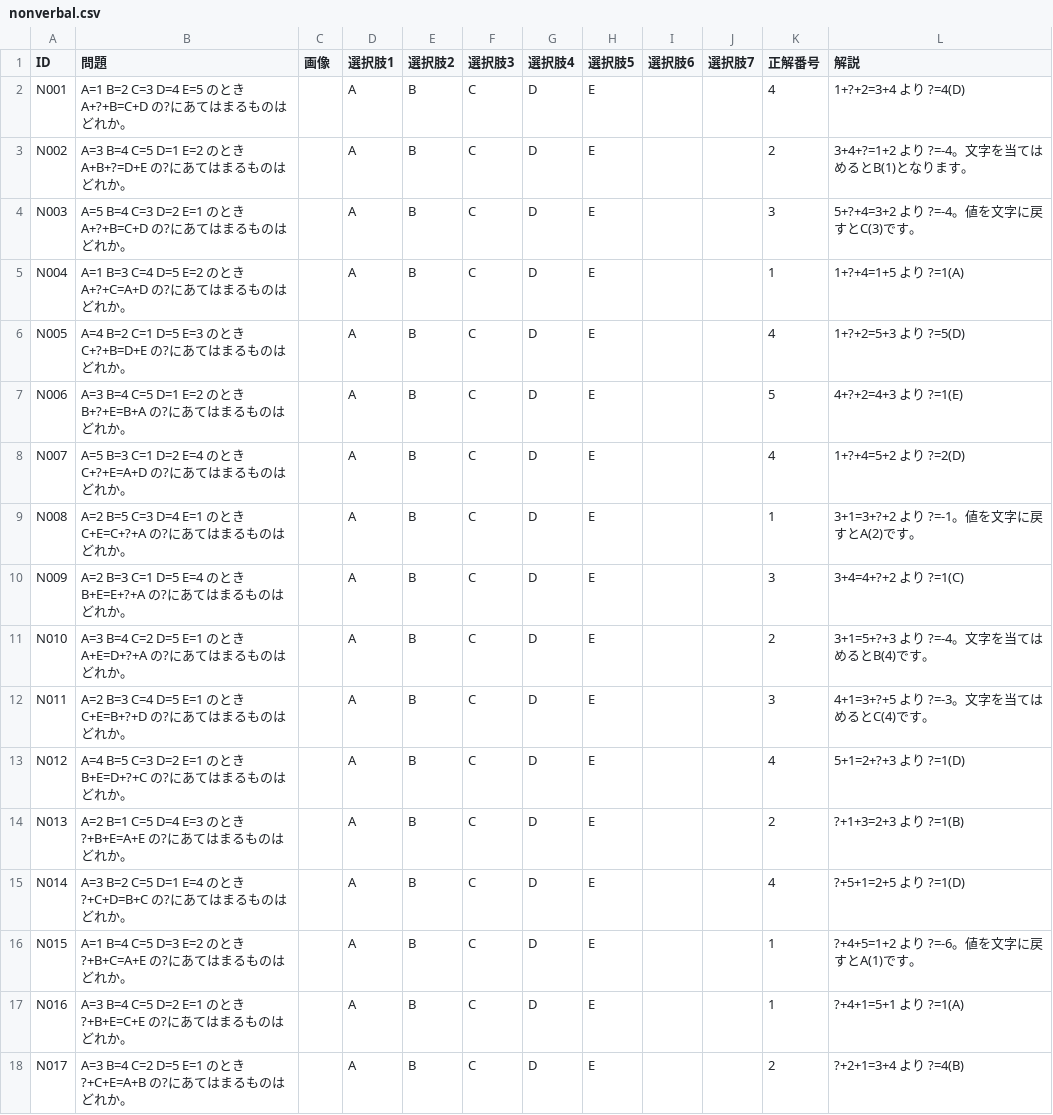
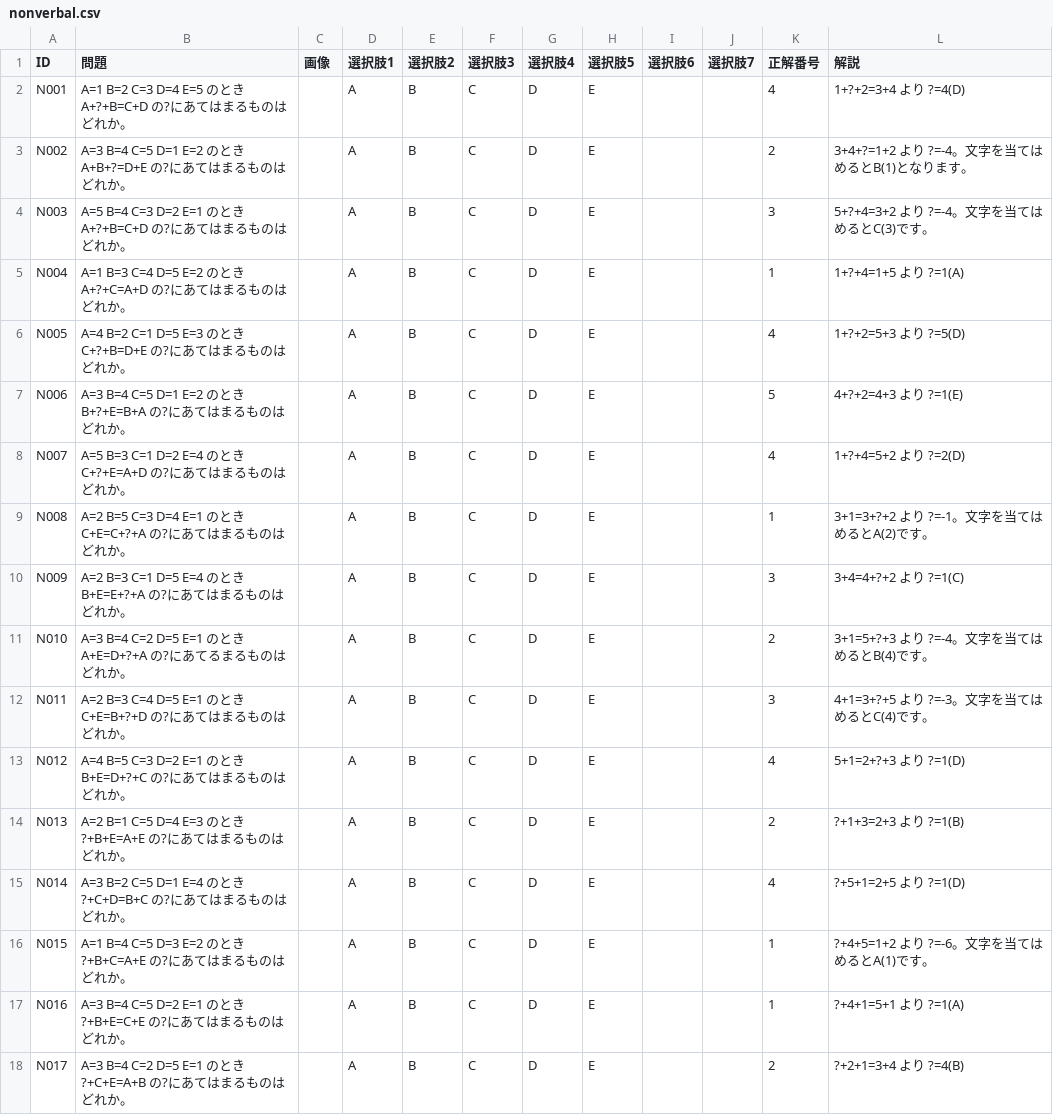
Before and after one commit to drakihabara/SHi32H, a CSV file: nonverbal.csv, drawn as a sheet; only a part is shown; the diff covers the shown part only.

Commit message:
Update nonverbal.csv

```diff
--- a/nonverbal.csv
+++ b/nonverbal.csv
@@ -3,3 +3,3 @@ N001	"A=1 B=2 C=3 D=4 E=5 のとき A+?+B=C+D の?にあてはまるものはど
 N002	"A=3 B=4 C=5 D=1 E=2 のとき A+B+?=D+E の?にあてはまるものはどれか。"	""	"A"	"B"	"C"	"D"	"E"	""	""	2	"3+4+?=1+2 より ?=-4。文字を当てはめるとB(1)となります。"
-N003	"A=5 B=4 C=3 D=2 E=1 のとき A+?+B=C+D の?にあてはまるものはどれか。"	""	"A"	"B"	"C"	"D"	"E"	""	""	3	"5+?+4=3+2 より ?=-4。値を文字に戻すとC(3)です。"
+N003	"A=5 B=4 C=3 D=2 E=1 のとき A+?+B=C+D の?にあてはまるものはどれか。"	""	"A"	"B"	"C"	"D"	"E"	""	""	3	"5+?+4=3+2 より ?=-4。文字を当てはめるとC(3)です。"
 N004	"A=1 B=3 C=4 D=5 E=2 のとき A+?+C=A+D の?にあてはまるものはどれか。"	""	"A"	"B"	"C"	"D"	"E"	""	""	1	"1+?+4=1+5 より ?=1(A)"
@@ -8,5 +8,5 @@ N006	"A=3 B=4 C=5 D=1 E=2 のとき B+?+E=B+A の?にあてはまるものはど
 N007	"A=5 B=3 C=1 D=2 E=4 のとき C+?+E=A+D の?にあてはまるものはどれか。"	""	"A"	"B"	"C"	"D"	"E"	""	""	4	"1+?+4=5+2 より ?=2(D)"
-N008	"A=2 B=5 C=3 D=4 E=1 のとき C+E=C+?+A の?にあてはまるものはどれか。"	""	"A"	"B"	"C"	"D"	"E"	""	""	1	"3+1=3+?+2 より ?=-1。値を文字に戻すとA(2)です。"
+N008	"A=2 B=5 C=3 D=4 E=1 のとき C+E=C+?+A の?にあてはまるものはどれか。"	""	"A"	"B"	"C"	"D"	"E"	""	""	1	"3+1=3+?+2 より ?=-1。文字を当てはめるとA(2)です。"
 N009	"A=2 B=3 C=1 D=5 E=4 のとき B+E=E+?+A の?にあてはまるものはどれか。"	""	"A"	"B"	"C"	"D"	"E"	""	""	3	"3+4=4+?+2 より ?=1(C)"
-N010	"A=3 B=4 C=2 D=5 E=1 のとき A+E=D+?+A の?にあてはまるものはどれか。"	""	"A"	"B"	"C"	"D"	"E"	""	""	2	"3+1=5+?+3 より ?=-4。文字を当てはめるとB(4)です。"
+N010	"A=3 B=4 C=2 D=5 E=1 のとき A+E=D+?+A の?にあてるまるものはどれか。"	""	"A"	"B"	"C"	"D"	"E"	""	""	2	"3+1=5+?+3 より ?=-4。文字を当てはめるとB(4)です。"
 N011	"A=2 B=3 C=4 D=5 E=1 のとき C+E=B+?+D の?にあてはまるものはどれか。"	""	"A"	"B"	"C"	"D"	"E"	""	""	3	"4+1=3+?+5 より ?=-3。文字を当てはめるとC(4)です。"
@@ -15,3 +15,3 @@ N013	"A=2 B=1 C=5 D=4 E=3 のとき ?+B+E=A+E の?にあてはまるものはど
 N014	"A=3 B=2 C=5 D=1 E=4 のとき ?+C+D=B+C の?にあてはまるものはどれか。"	""	"A"	"B"	"C"	"D"	"E"	""	""	4	"?+5+1=2+5 より ?=1(D)"
-N015	"A=1 B=4 C=5 D=3 E=2 のとき ?+B+C=A+E の?にあてはまるものはどれか。"	""	"A"	"B"	"C"	"D"	"E"	""	""	1	"?+4+5=1+2 より ?=-6。値を文字に戻すとA(1)です。"
+N015	"A=1 B=4 C=5 D=3 E=2 のとき ?+B+C=A+E の?にあてはまるものはどれか。"	""	"A"	"B"	"C"	"D"	"E"	""	""	1	"?+4+5=1+2 より ?=-6。文字を当てはめるとA(1)です。"
 N016	"A=3 B=4 C=5 D=2 E=1 のとき ?+B+E=C+E の?にあてはまるものはどれか。"	""	"A"	"B"	"C"	"D"	"E"	""	""	1	"?+4+1=5+1 より ?=1(A)"
```
Also changed, not shown: 147 edited cells elsewhere in this file.
